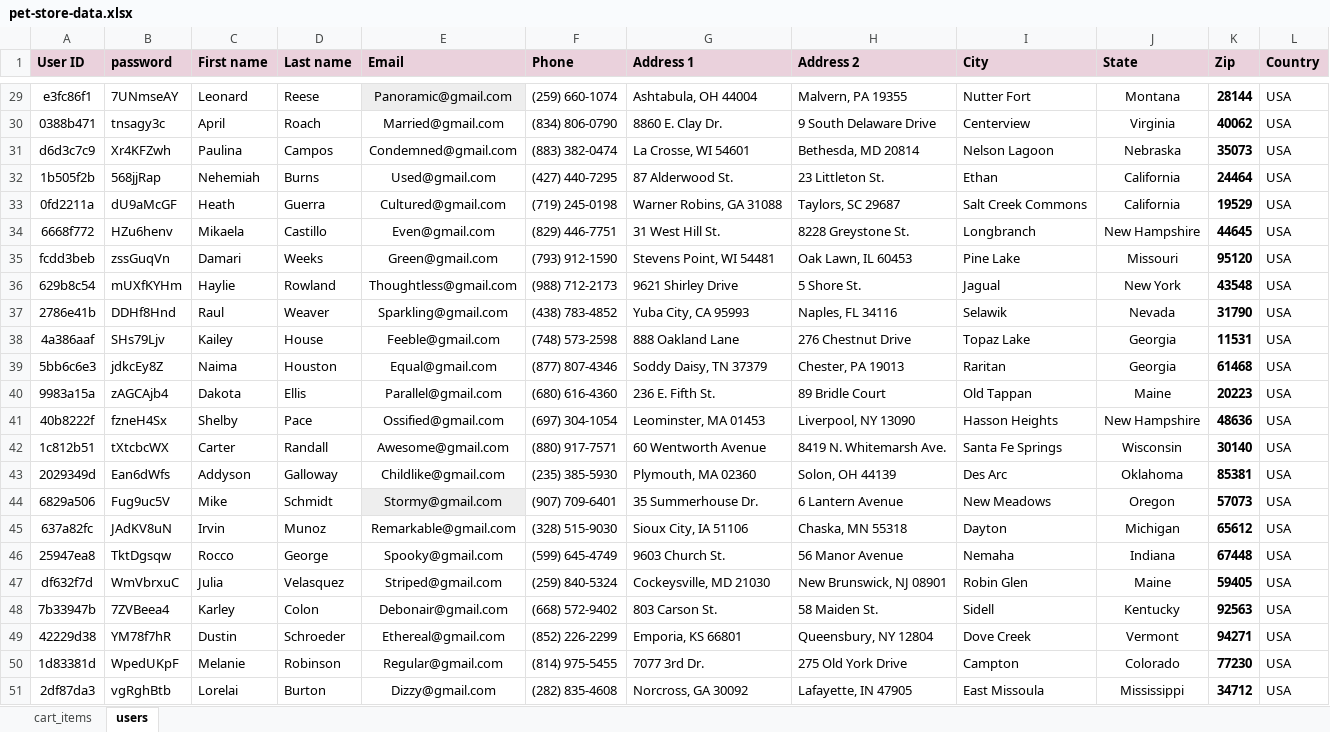
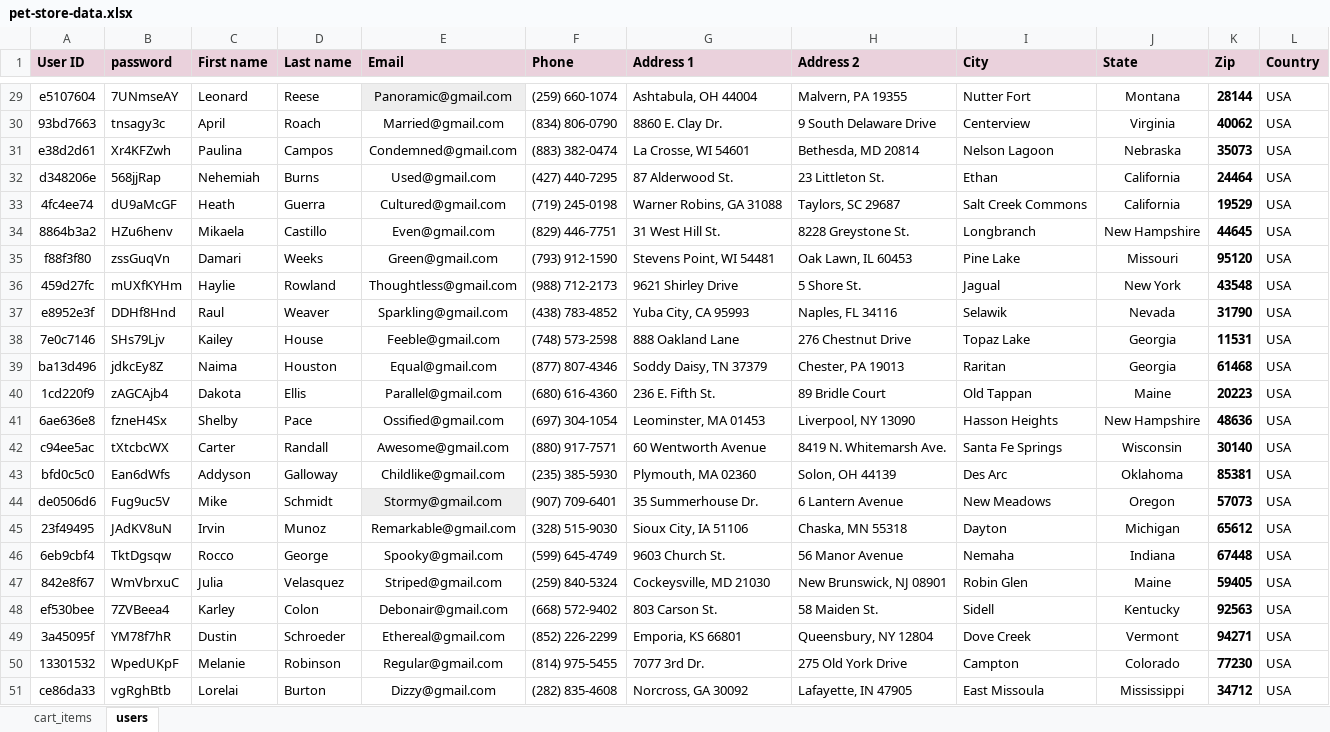
Before and after one commit to Magdalena-Cvetanovic/FinalProject, an Excel workbook: FinalProject/data/pet-store-data.xlsx, sheet users, drawn as a sheet; only a part is shown, gaps mark what is left out; values as stored, in another font and other column widths than the file's, no borders; the diff covers the shown part only; the diff names each change by its address in the sheet, - before the commit and + after, or states it on an @@ line.

```diff
--- a/FinalProject/data/pet-store-data.xlsx (sheet users)
+++ b/FinalProject/data/pet-store-data.xlsx (sheet users)
-A29 (User ID): e3fc86f1
+A29 (User ID): e5107604
-A30 (User ID): 0388b471
+A30 (User ID): 93bd7663
-A31 (User ID): d6d3c7c9
+A31 (User ID): e38d2d61
-A32 (User ID): 1b505f2b
+A32 (User ID): d348206e
-A33 (User ID): 0fd2211a
+A33 (User ID): 4fc4ee74
-A34 (User ID): 6668f772
+A34 (User ID): 8864b3a2
-A35 (User ID): fcdd3beb
+A35 (User ID): f88f3f80
-A36 (User ID): 629b8c54
+A36 (User ID): 459d27fc
-A37 (User ID): 2786e41b
+A37 (User ID): e8952e3f
-A38 (User ID): 4a386aaf
+A38 (User ID): 7e0c7146
-A39 (User ID): 5bb6c6e3
+A39 (User ID): ba13d496
-A40 (User ID): 9983a15a
+A40 (User ID): 1cd220f9
-A41 (User ID): 40b8222f
+A41 (User ID): 6ae636e8
-A42 (User ID): 1c812b51
+A42 (User ID): c94ee5ac
-A43 (User ID): 2029349d
+A43 (User ID): bfd0c5c0
-A44 (User ID): 6829a506
+A44 (User ID): de0506d6
-A45 (User ID): 637a82fc
+A45 (User ID): 23f49495
-A46 (User ID): 25947ea8
+A46 (User ID): 6eb9cbf4
-A47 (User ID): df632f7d
+A47 (User ID): 842e8f67
-A48 (User ID): 7b33947b
+A48 (User ID): ef530bee
-A49 (User ID): 42229d38
+A49 (User ID): 3a45095f
-A50 (User ID): 1d83381d
+A50 (User ID): 13301532
-A51 (User ID): 2df87da3
+A51 (User ID): ce86da33
```
Also changed, not shown: 27 edited cells elsewhere in this sheet, 19 other files.
